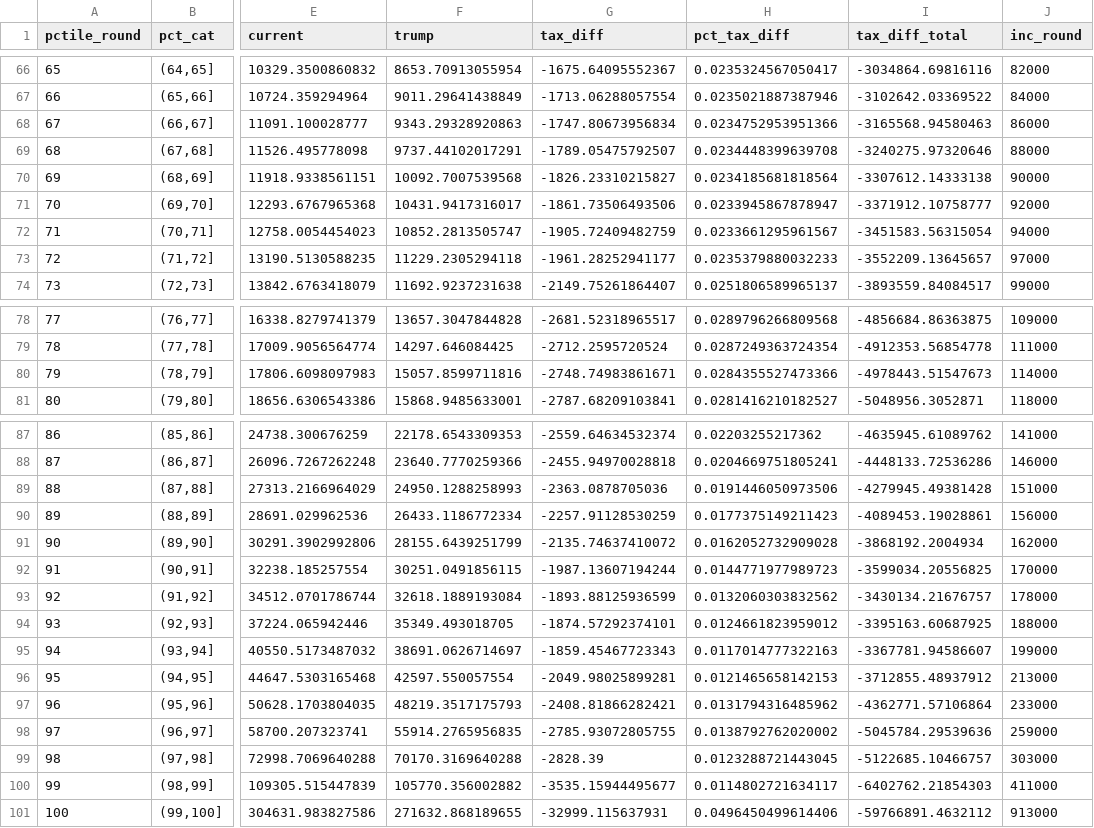
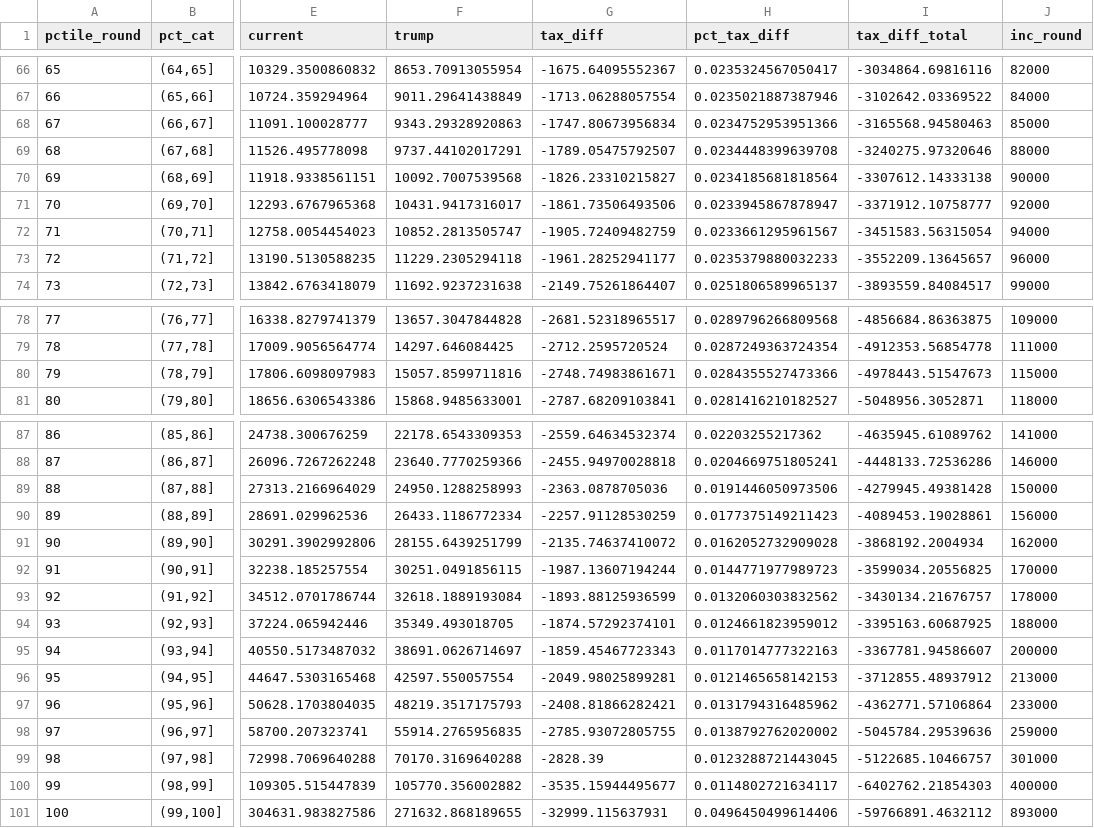
Before and after one commit to dahenn/taxes, a CSV file: data/avgs.csv, drawn as a sheet; only a part is shown, gaps mark what is left out; the diff names each change by its address in the sheet, - before the commit and + after, or states it on an @@ line.

```diff
--- a/data/avgs.csv
+++ b/data/avgs.csv
-J68 (inc_round): 86000
+J68 (inc_round): 85000
-J73 (inc_round): 97000
+J73 (inc_round): 96000
-J80 (inc_round): 114000
+J80 (inc_round): 115000
-J89 (inc_round): 151000
+J89 (inc_round): 150000
-J95 (inc_round): 199000
+J95 (inc_round): 200000
-J99 (inc_round): 303000
+J99 (inc_round): 301000
-J100 (inc_round): 411000
+J100 (inc_round): 400000
-J101 (inc_round): 913000
+J101 (inc_round): 893000
```
Also changed, not shown: 6 other files.
